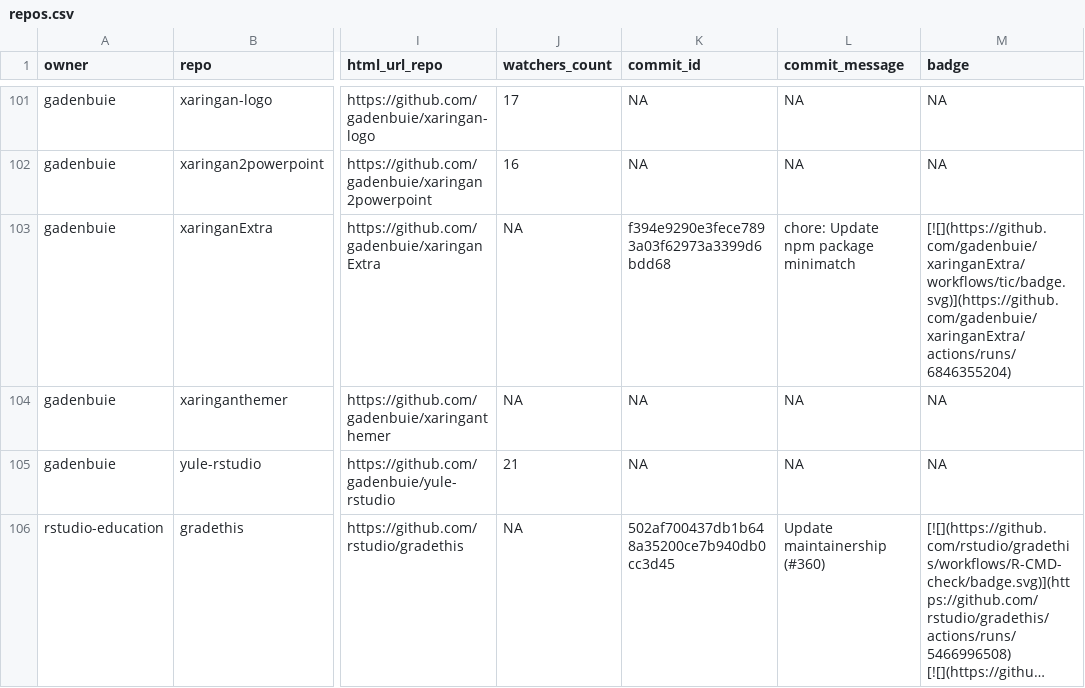
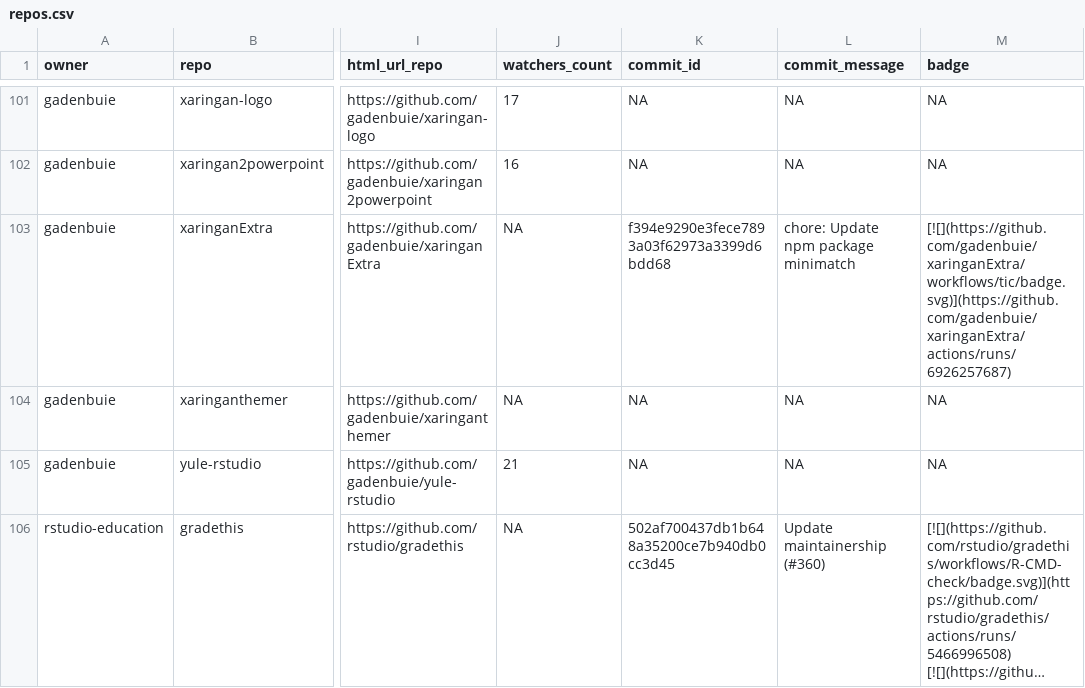
Before and after one commit to jimbrig/status, a CSV file: repos.csv, drawn as a sheet; only a part is shown, gaps mark what is left out; long unchanged cells end in …; the diff covers the shown part only; the diff names each change by its address in the sheet, - before the commit and + after, or states it on an @@ line.

```diff
--- a/repos.csv
+++ b/repos.csv
-M103 (badge): [![](https://github.com/gadenbuie/xaringanExtra/workflows/tic/badge.svg)](https://github.com/gadenbuie/xaringanExtra/actions/runs/6846355204)
+M103 (badge): [![](https://github.com/gadenbuie/xaringanExtra/workflows/tic/badge.svg)](https://github.com/gadenbuie/xaringanExtra/actions/runs/6926257687)
```
Also changed, not shown: 10 edited cells elsewhere in this file, 2 other files.
